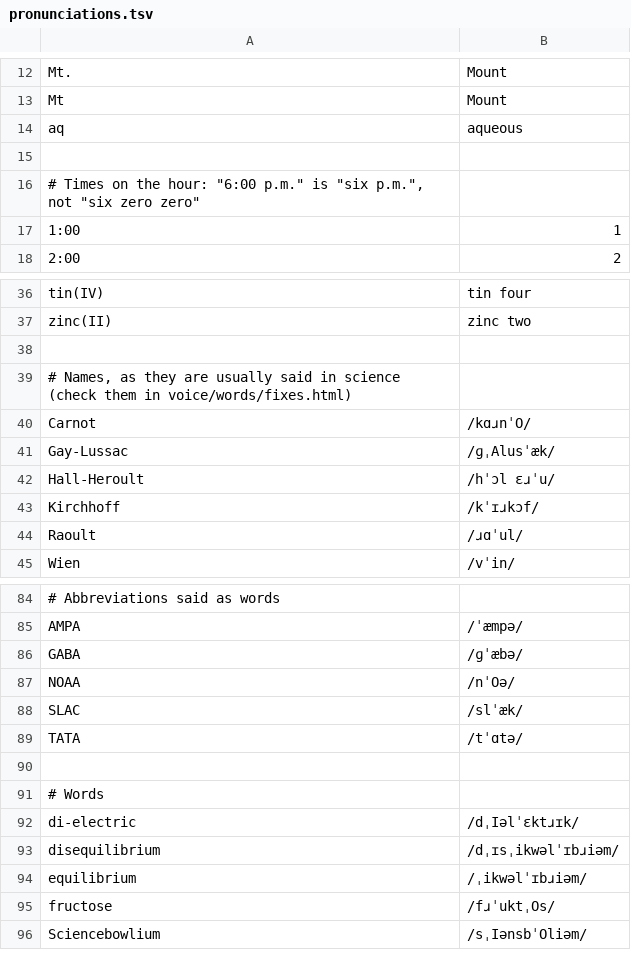
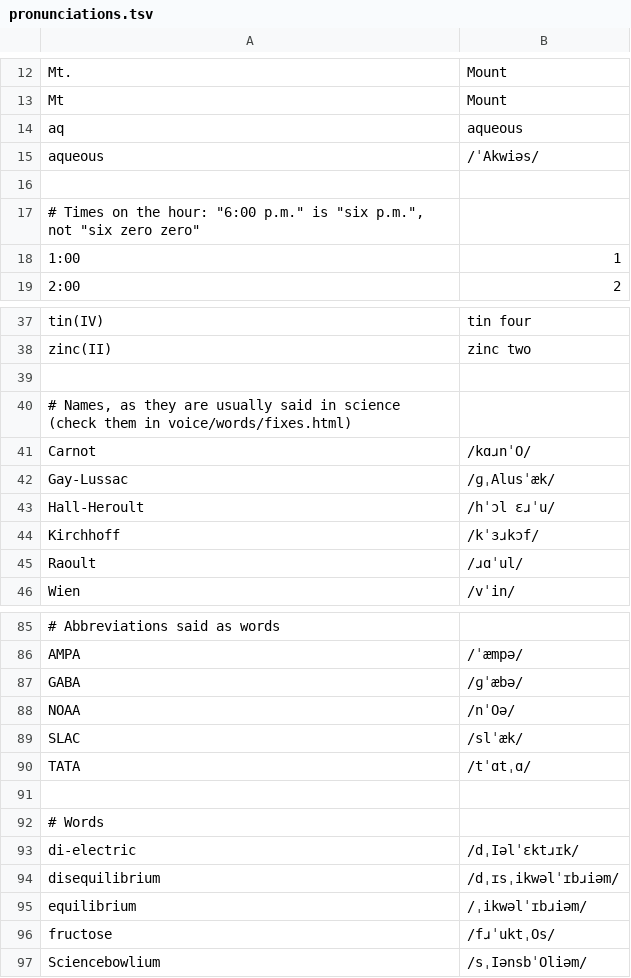
Before and after one commit to jiazegao/rebound, a TSV file: scripts/voice/pronunciations.tsv, drawn as a sheet; only a part is shown, gaps mark what is left out.

```diff
--- a/scripts/voice/pronunciations.tsv
+++ b/scripts/voice/pronunciations.tsv
@@ -14,2 +14,3 @@ Mt	Mount
 aq	aqueous
+aqueous	/ˈAkwiəs/
 
@@ -42,3 +43,3 @@ Gay-Lussac	/ɡˌAlusˈæk/
 Hall-Heroult	/hˈɔl ɛɹˈu/
-Kirchhoff	/kˈɪɹkɔf/
+Kirchhoff	/kˈɜɹkɔf/
 Raoult	/ɹɑˈul/
@@ -88,3 +89,3 @@ NOAA	/nˈOə/
 SLAC	/slˈæk/
-TATA	/tˈɑtə/
+TATA	/tˈɑtˌɑ/
 
```
